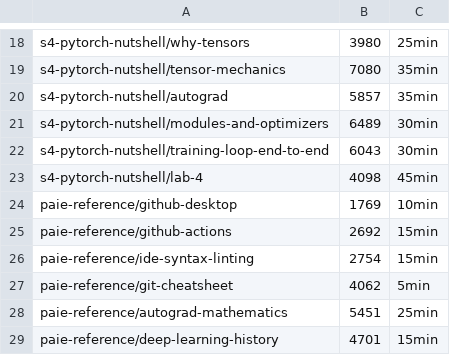
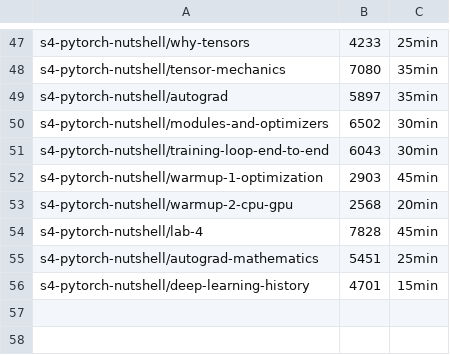
Before and after one commit to racousin/data_science_practice, a TSV file: student_view/python-ai-engineering/_index.tsv, drawn as a sheet; only a part is shown, gaps mark what is left out; removed rows and columns are numbered as before the commit, all else as after; the diff covers the shown part only; the diff names each change by its address in the sheet, - before the commit and + after, or states it on an @@ line.

```diff
--- a/student_view/python-ai-engineering/_index.tsv
+++ b/student_view/python-ai-engineering/_index.tsv
-B47: 3980
+B47: 4233
-B49: 5857
+B49: 5897
-B50: 6489
+B50: 6502
+row 52: s4-pytorch-nutshell/warmup-1-optimization | 2903 | 45min
+row 53: s4-pytorch-nutshell/warmup-2-cpu-gpu | 2568 | 20min
-B54: 4098
+B54: 7828
-row 24: paie-reference/github-desktop | 1769 | 10min
-row 25: paie-reference/github-actions | 2692 | 15min
-row 26: paie-reference/ide-syntax-linting | 2754 | 15min
-row 27: paie-reference/git-cheatsheet | 4062 | 5min
-A55: paie-reference/autograd-mathematics
+A55: s4-pytorch-nutshell/autograd-mathematics
-A56: paie-reference/deep-learning-history
+A56: s4-pytorch-nutshell/deep-learning-history
```
Also changed, not shown: 37 added rows, 8 removed rows and 14 edited cells elsewhere in this file, 56 other files.
